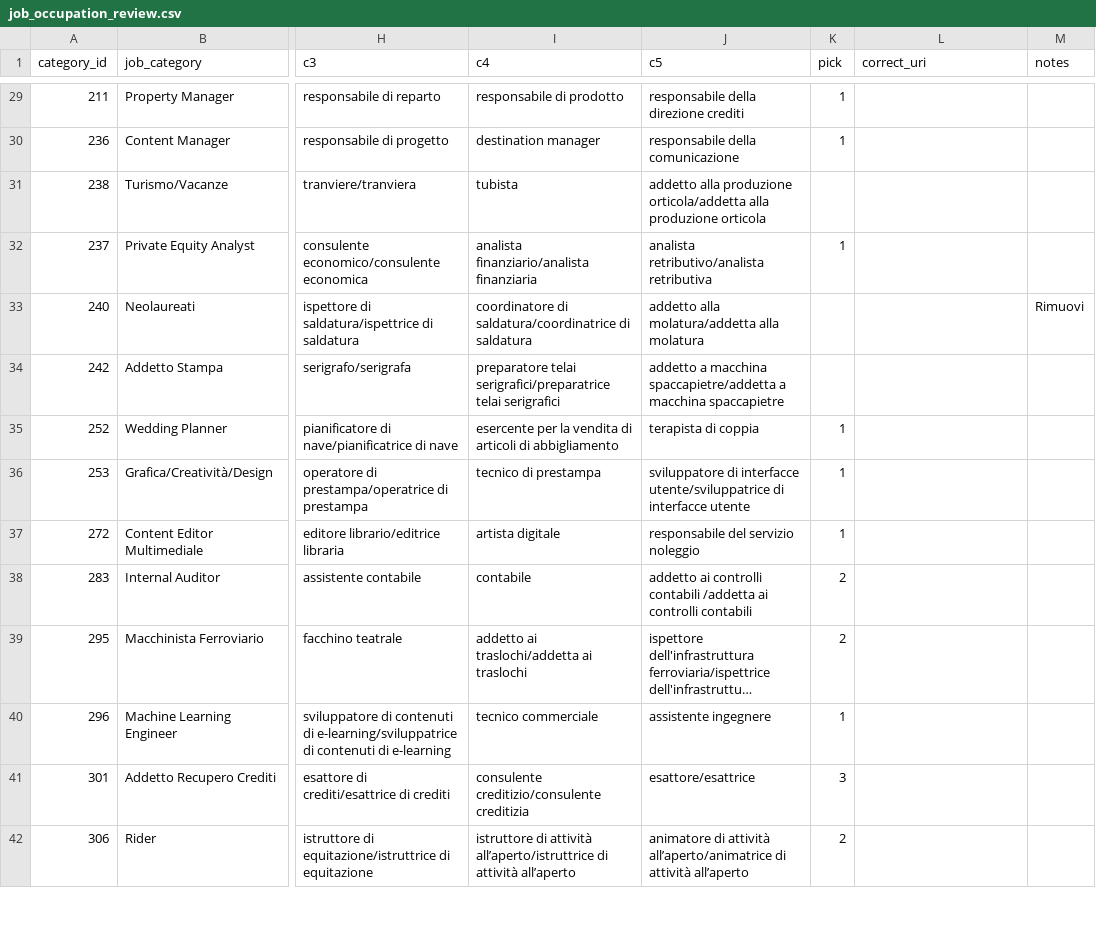
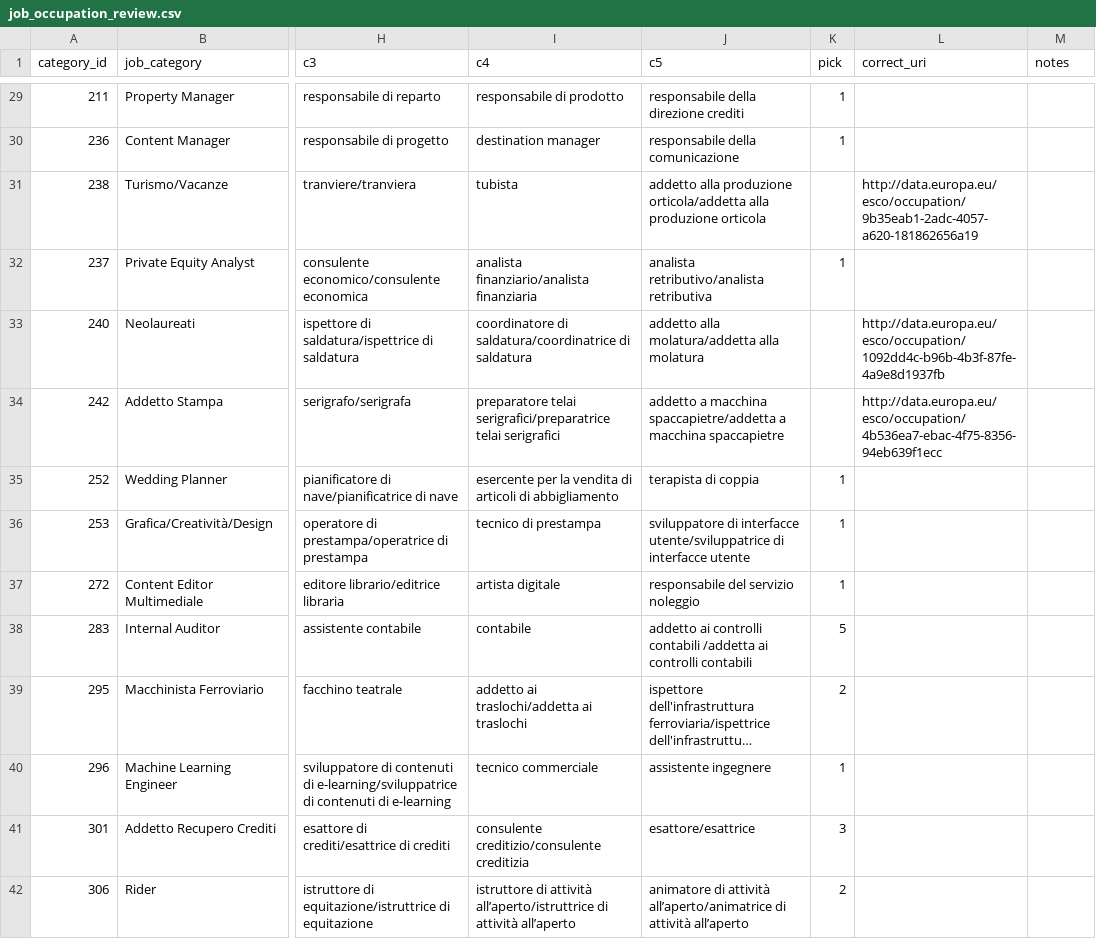
Before and after one commit to Domenico-Alfano/Workint_CV-skills-AI-Powered, a CSV file: data/review/job_occupation_review.csv, drawn as a sheet; only a part is shown, gaps mark what is left out; long unchanged cells end in …; the diff covers the shown part only; the diff names each change by its address in the sheet, - before the commit and + after, or states it on an @@ line.

```diff
--- a/data/review/job_occupation_review.csv
+++ b/data/review/job_occupation_review.csv
-L31 (correct_uri): (empty)
+L31 (correct_uri): http://data.europa.eu/esco/occupation/9b35eab1-2adc-4057-a620-181862656a19
-L33 (correct_uri): (empty)
+L33 (correct_uri): http://data.europa.eu/esco/occupation/1092dd4c-b96b-4b3f-87fe-4a9e8d1937fb
-M33 (notes): Rimuovi
+M33 (notes): (empty)
-L34 (correct_uri): (empty)
+L34 (correct_uri): http://data.europa.eu/esco/occupation/4b536ea7-ebac-4f75-8356-94eb639f1ecc
-K38 (pick): 2
+K38 (pick): 5
```
Also changed, not shown: 20 edited cells elsewhere in this file, 16 other files.
